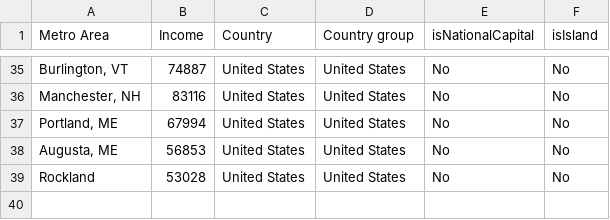
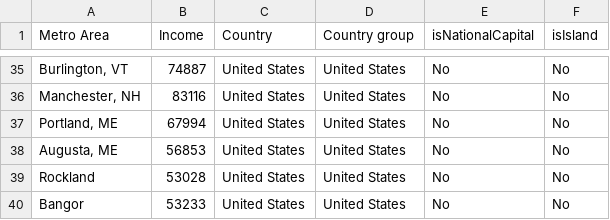
Before and after one commit to johnbrussell/airline-game, a CSV file: data/metro_areas.csv, drawn as a sheet; only a part is shown, gaps mark what is left out; the diff names each change by its address in the sheet, - before the commit and + after, or states it on an @@ line.

```diff
--- a/data/metro_areas.csv
+++ b/data/metro_areas.csv
+row 40: Bangor | 53233 | United States | United States | No | No
```
Also changed, not shown: data/airports.csv, data/populations.csv, 1 other file.
